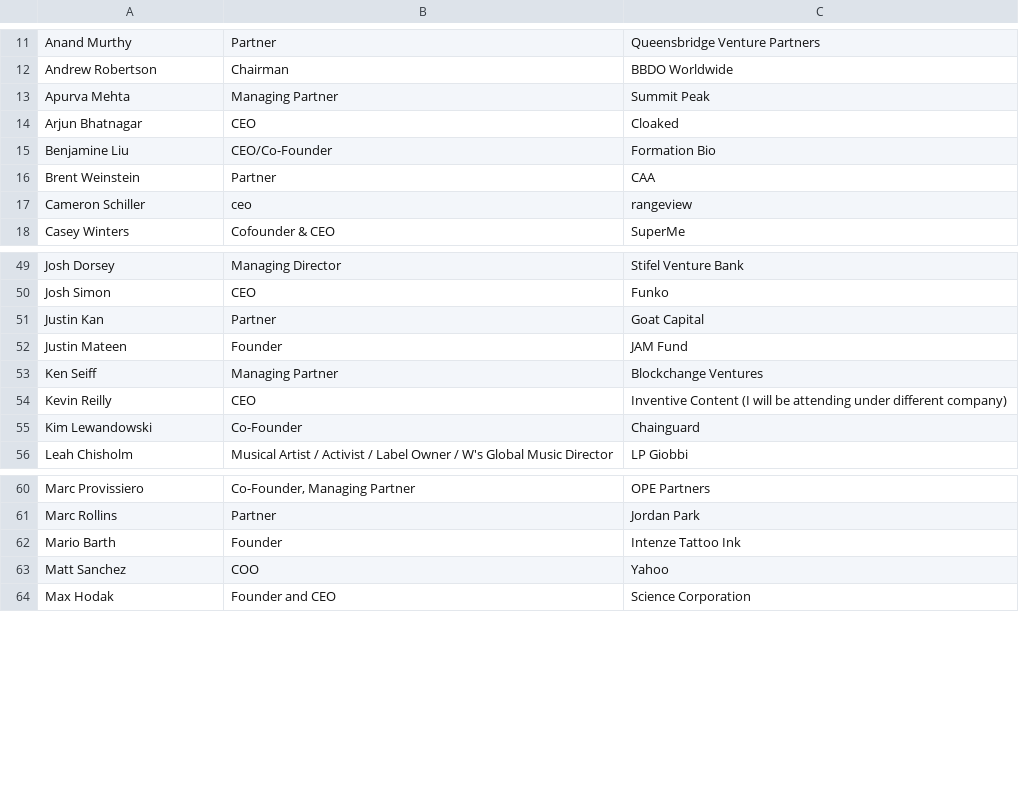
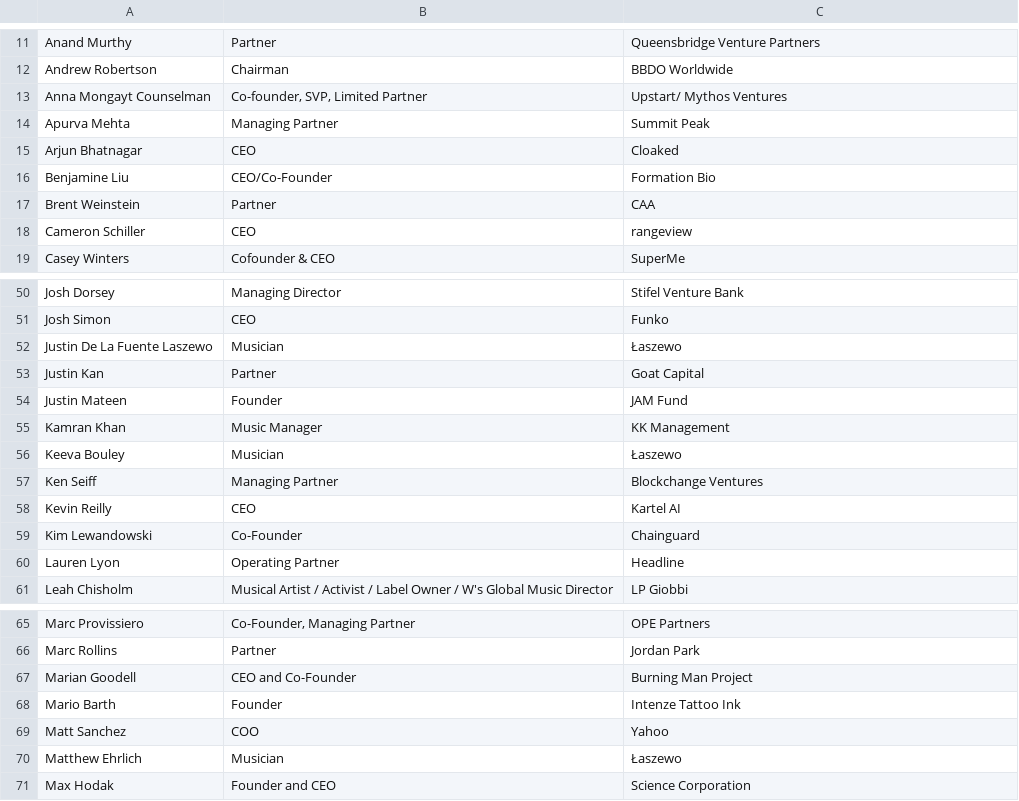
Before and after one commit to eric-20-20/portola-event, a CSV file: src/data/guests.csv, drawn as a sheet; only a part is shown, gaps mark what is left out; the diff covers the shown part only.

Commit message:
updated guest list

```diff
--- a/src/data/guests.csv
+++ b/src/data/guests.csv
@@ -12,2 +12,3 @@ Anand Murthy,Partner ,Queensbridge Venture  Partners
 Andrew Robertson,Chairman ,BBDO Worldwide
+Anna Mongayt Counselman,"Co-founder, SVP, Limited Partner",Upstart/ Mythos Ventures
 Apurva Mehta,Managing Partner,Summit Peak
@@ -16,3 +17,3 @@ Benjamine Liu,CEO/Co-Founder,Formation Bio
 Brent Weinstein,Partner,CAA
-Cameron Schiller,ceo,rangeview
+Cameron Schiller,CEO,rangeview
 Casey Winters,Cofounder & CEO,SuperMe
@@ -50,7 +51,11 @@ Josh Dorsey,Managing Director,Stifel Venture Bank
 Josh Simon,CEO,Funko
+Justin De La Fuente Laszewo,Musician,Łaszewo
 Justin Kan,Partner,Goat Capital
 Justin Mateen,Founder,JAM Fund
+Kamran Khan,Music Manager,KK Management
+Keeva Bouley,Musician,Łaszewo
 Ken Seiff,Managing Partner,Blockchange Ventures
-Kevin Reilly,CEO,Inventive Content (I will be attending under different company)
+Kevin Reilly,CEO,Kartel AI
 Kim Lewandowski,Co-Founder,Chainguard
+Lauren Lyon,Operating Partner,Headline
 Leah Chisholm,Musical Artist / Activist / Label Owner / W's Global Music Director,LP Giobbi
@@ -61,4 +66,6 @@ Marc Provissiero,"Co-Founder, Managing Partner",OPE Partners
 Marc Rollins,Partner,Jordan Park
+Marian Goodell,CEO and Co-Founder,Burning Man Project
 Mario Barth,Founder,Intenze Tattoo Ink
 Matt Sanchez,COO,Yahoo
+Matthew Ehrlich,Musician,Łaszewo
 Max Hodak,Founder and CEO,Science Corporation
```
Also changed, not shown: 3 added rows, 1 removed row and 3 edited cells elsewhere in this file, 4 other files.
